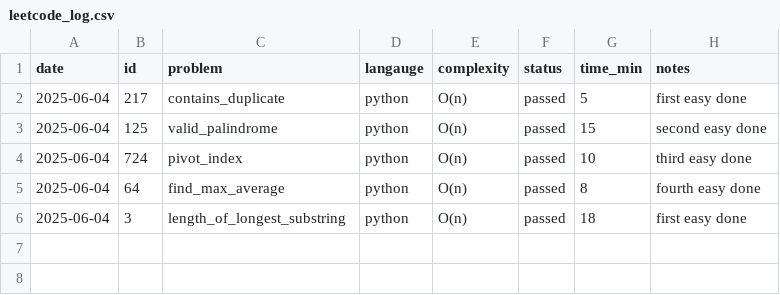
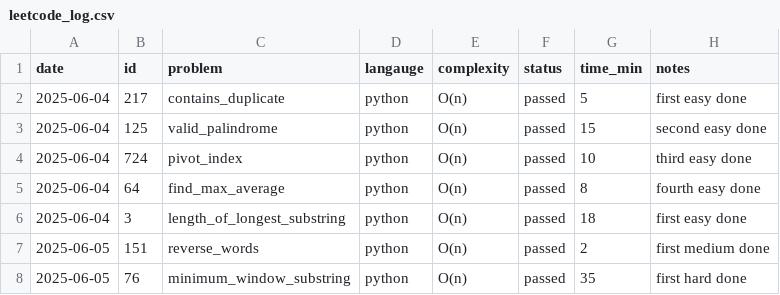
Before and after one commit to KismetLalligithub/leet-tracker, a CSV file: leetcode_log.csv, drawn as a sheet.

Commit message:
Logged more problems

```diff
--- a/leetcode_log.csv
+++ b/leetcode_log.csv
@@ -6 +6,3 @@ date,id,problem,langauge,complexity,status,time_min,notes
 2025-06-04,3,length_of_longest_substring,python,O(n),passed,18,first easy done
+2025-06-05,151,reverse_words,python,O(n),passed,2,first medium done
+2025-06-05,76,minimum_window_substring,python,O(n),passed,35,first hard done
```
Also changed, not shown: 2 other files.
